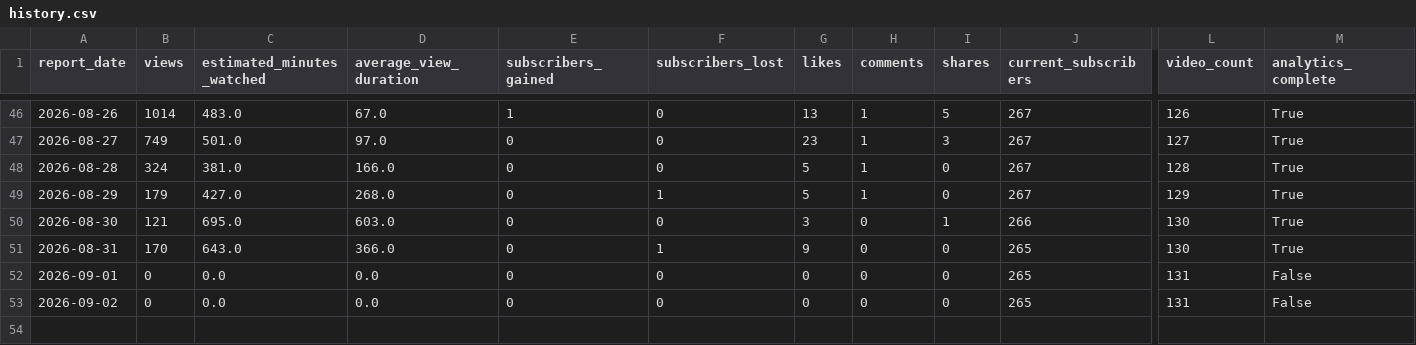
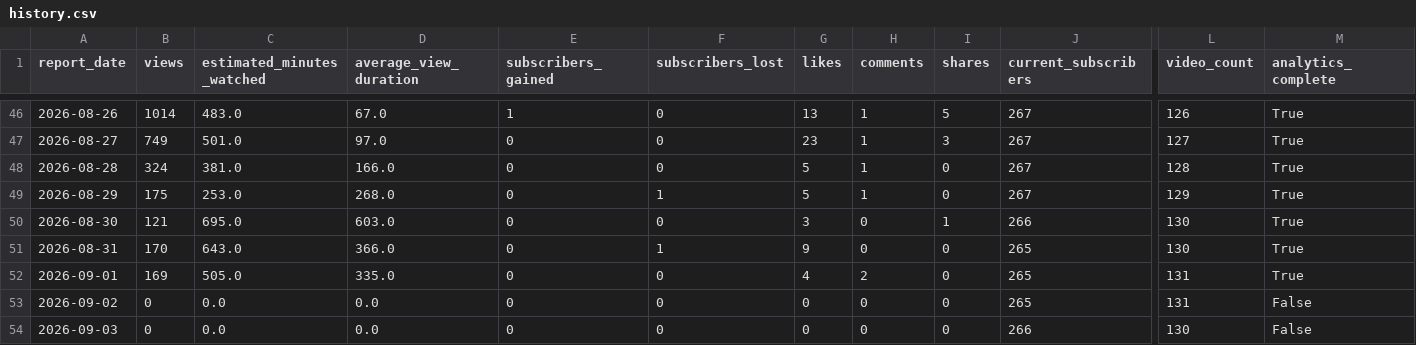
Before and after one commit to g124578f-cmyk/youtube-ai-manager, a CSV file: data/history.csv, drawn as a sheet; only a part is shown, gaps mark what is left out; rows hold the shown columns only; the diff names each change by its address in the sheet, - before the commit and + after, or states it on an @@ line.

```diff
--- a/data/history.csv
+++ b/data/history.csv
-B49 (views): 179
+B49 (views): 175
-C49 (estimated_minutes_watched): 427.0
+C49 (estimated_minutes_watched): 253.0
-B52 (views): 0
+B52 (views): 169
-C52 (estimated_minutes_watched): 0.0
+C52 (estimated_minutes_watched): 505.0
-D52 (average_view_duration): 0.0
+D52 (average_view_duration): 335.0
-G52 (likes): 0
+G52 (likes): 4
-H52 (comments): 0
+H52 (comments): 2
-M52 (analytics_complete): False
+M52 (analytics_complete): True
+row 54: 2026-09-03 | 0 | 0.0 | 0.0 | 0 | 0 | 0 | 0 | 0 | 266 | 130 | False
```
Also changed, not shown: data/aurix-history.csv, data/betty-history.csv, 16 other files.
